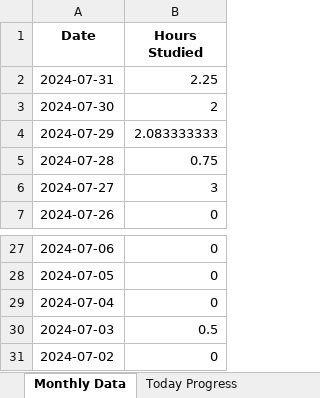
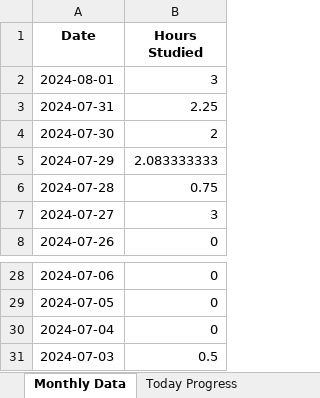
Before and after one commit to brimell/studying, an Excel workbook: studying.xlsx, sheet Monthly Data, drawn as a sheet; only a part is shown, gaps mark what is left out; values as stored, in another font and other column widths than the file's, no borders; charts and pictures not drawn; removed rows and columns are numbered as before the commit, all else as after; the diff names each change by its address in the sheet, - before the commit and + after, or states it on an @@ line.

```diff
--- a/studying.xlsx (sheet Monthly Data)
+++ b/studying.xlsx (sheet Monthly Data)
+row 2: 2024-08-01 | 3
-row 31: 2024-07-02 | 0
```
Also changed, not shown: sheet Today Progress, charts or pictures, 2 other files.
